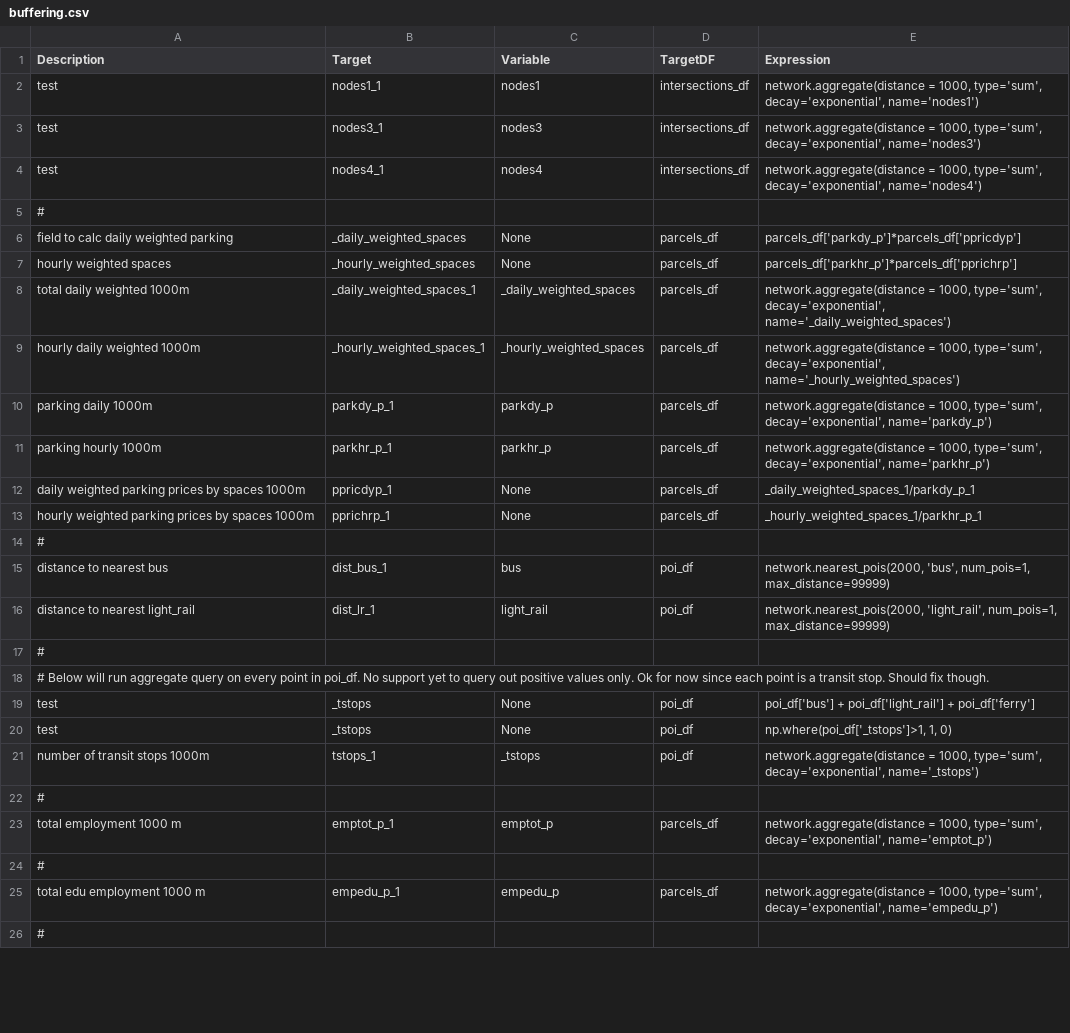
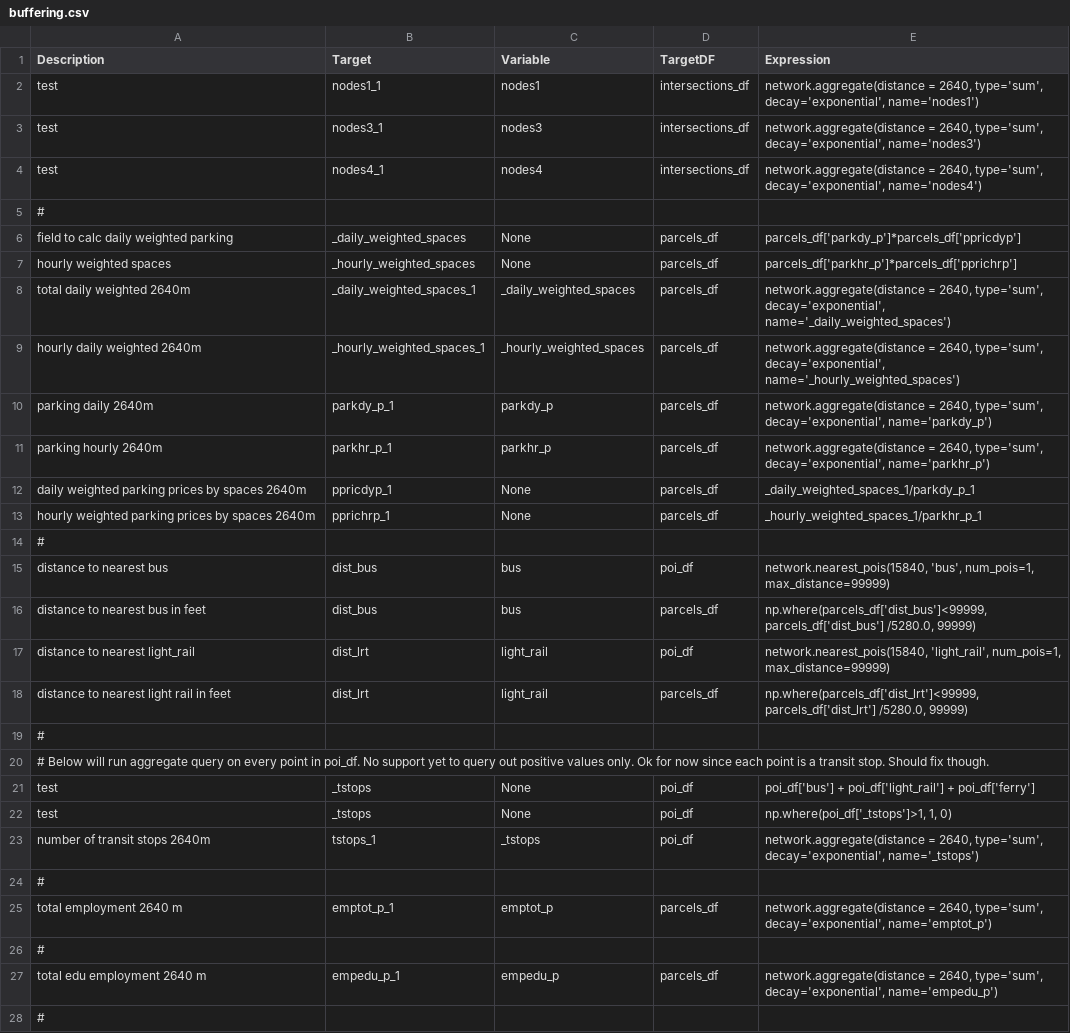
Before and after one commit to RSGInc/netbuffer, a CSV file: example_psrc/configs/buffering.csv, drawn as a sheet; only a part is shown; the diff covers the shown part only.

Commit message:
Adding more buffering steps. Formatting & clean-up.

```diff
--- a/example_psrc/configs/buffering.csv
+++ b/example_psrc/configs/buffering.csv
@@ -1,5 +1,5 @@
 Description,Target,Variable,TargetDF,Expression
-test,nodes1_1,nodes1,intersections_df,"network.aggregate(distance = 1000, type='sum', decay='exponential', name='nodes1')"
-test,nodes3_1,nodes3,intersections_df,"network.aggregate(distance = 1000, type='sum', decay='exponential', name='nodes3')"
-test,nodes4_1,nodes4,intersections_df,"network.aggregate(distance = 1000, type='sum', decay='exponential', name='nodes4')"
+test,nodes1_1,nodes1,intersections_df,"network.aggregate(distance = 2640, type='sum', decay='exponential', name='nodes1')"
+test,nodes3_1,nodes3,intersections_df,"network.aggregate(distance = 2640, type='sum', decay='exponential', name='nodes3')"
+test,nodes4_1,nodes4,intersections_df,"network.aggregate(distance = 2640, type='sum', decay='exponential', name='nodes4')"
 #,,,,
@@ -7,11 +7,13 @@ field to calc daily weighted parking,_daily_weighted_spaces,None,parcels_df,parc
 hourly weighted spaces,_hourly_weighted_spaces,None,parcels_df,parcels_df['parkhr_p']*parcels_df['pprichrp']
-total daily weighted 1000m,_daily_weighted_spaces_1,_daily_weighted_spaces,parcels_df,"network.aggregate(distance = 1000, type='sum', decay='exponential', name='_daily_weighted_spaces')"
-hourly daily weighted 1000m,_hourly_weighted_spaces_1,_hourly_weighted_spaces,parcels_df,"network.aggregate(distance = 1000, type='sum', decay='exponential', name='_hourly_weighted_spaces')"
-parking daily 1000m,parkdy_p_1,parkdy_p,parcels_df,"network.aggregate(distance = 1000, type='sum', decay='exponential', name='parkdy_p')"
-parking hourly 1000m,parkhr_p_1,parkhr_p,parcels_df,"network.aggregate(distance = 1000, type='sum', decay='exponential', name='parkhr_p')"
-daily weighted parking prices by spaces 1000m,ppricdyp_1,None,parcels_df,_daily_weighted_spaces_1/parkdy_p_1
-hourly weighted parking prices by spaces 1000m,pprichrp_1,None,parcels_df,_hourly_weighted_spaces_1/parkhr_p_1
+total daily weighted 2640m,_daily_weighted_spaces_1,_daily_weighted_spaces,parcels_df,"network.aggregate(distance = 2640, type='sum', decay='exponential', name='_daily_weighted_spaces')"
+hourly daily weighted 2640m,_hourly_weighted_spaces_1,_hourly_weighted_spaces,parcels_df,"network.aggregate(distance = 2640, type='sum', decay='exponential', name='_hourly_weighted_spaces')"
+parking daily 2640m,parkdy_p_1,parkdy_p,parcels_df,"network.aggregate(distance = 2640, type='sum', decay='exponential', name='parkdy_p')"
+parking hourly 2640m,parkhr_p_1,parkhr_p,parcels_df,"network.aggregate(distance = 2640, type='sum', decay='exponential', name='parkhr_p')"
+daily weighted parking prices by spaces 2640m,ppricdyp_1,None,parcels_df,_daily_weighted_spaces_1/parkdy_p_1
+hourly weighted parking prices by spaces 2640m,pprichrp_1,None,parcels_df,_hourly_weighted_spaces_1/parkhr_p_1
 #,,,,
-distance to nearest bus,dist_bus_1,bus,poi_df,"network.nearest_pois(2000, 'bus', num_pois=1, max_distance=99999)"
-distance to nearest light_rail,dist_lr_1,light_rail,poi_df,"network.nearest_pois(2000, 'light_rail', num_pois=1, max_distance=99999)"
+distance to nearest bus,dist_bus,bus,poi_df,"network.nearest_pois(15840, 'bus', num_pois=1, max_distance=99999)"
+distance to nearest bus in feet,dist_bus,bus,parcels_df,"np.where(parcels_df['dist_bus']<99999, parcels_df['dist_bus'] /5280.0, 99999)"
+distance to nearest light_rail,dist_lrt,light_rail,poi_df,"network.nearest_pois(15840, 'light_rail', num_pois=1, max_distance=99999)"
+distance to nearest light rail in feet,dist_lrt,light_rail,parcels_df,"np.where(parcels_df['dist_lrt']<99999, parcels_df['dist_lrt'] /5280.0, 99999)"
 #,,,,
@@ -20,7 +22,7 @@ test,_tstops,None,poi_df,poi_df['bus'] + poi_df['light_rail'] + poi_df['ferry']
 test,_tstops,None,poi_df,"np.where(poi_df['_tstops']>1, 1, 0)"
-number of transit stops 1000m,tstops_1,_tstops,poi_df,"network.aggregate(distance = 1000, type='sum', decay='exponential', name='_tstops')"
+number of transit stops 2640m,tstops_1,_tstops,poi_df,"network.aggregate(distance = 2640, type='sum', decay='exponential', name='_tstops')"
 #,,,,
-total employment 1000 m,emptot_p_1,emptot_p,parcels_df,"network.aggregate(distance = 1000, type='sum', decay='exponential', name='emptot_p')"
+total employment 2640 m,emptot_p_1,emptot_p,parcels_df,"network.aggregate(distance = 2640, type='sum', decay='exponential', name='emptot_p')"
 #,,,,
-total edu employment 1000 m,empedu_p_1,empedu_p,parcels_df,"network.aggregate(distance = 1000, type='sum', decay='exponential', name='empedu_p')"
+total edu employment 2640 m,empedu_p_1,empedu_p,parcels_df,"network.aggregate(distance = 2640, type='sum', decay='exponential', name='empedu_p')"
 #,,,,
```
Also changed, not shown: 4 edited cells elsewhere in this file, 5 other files.
